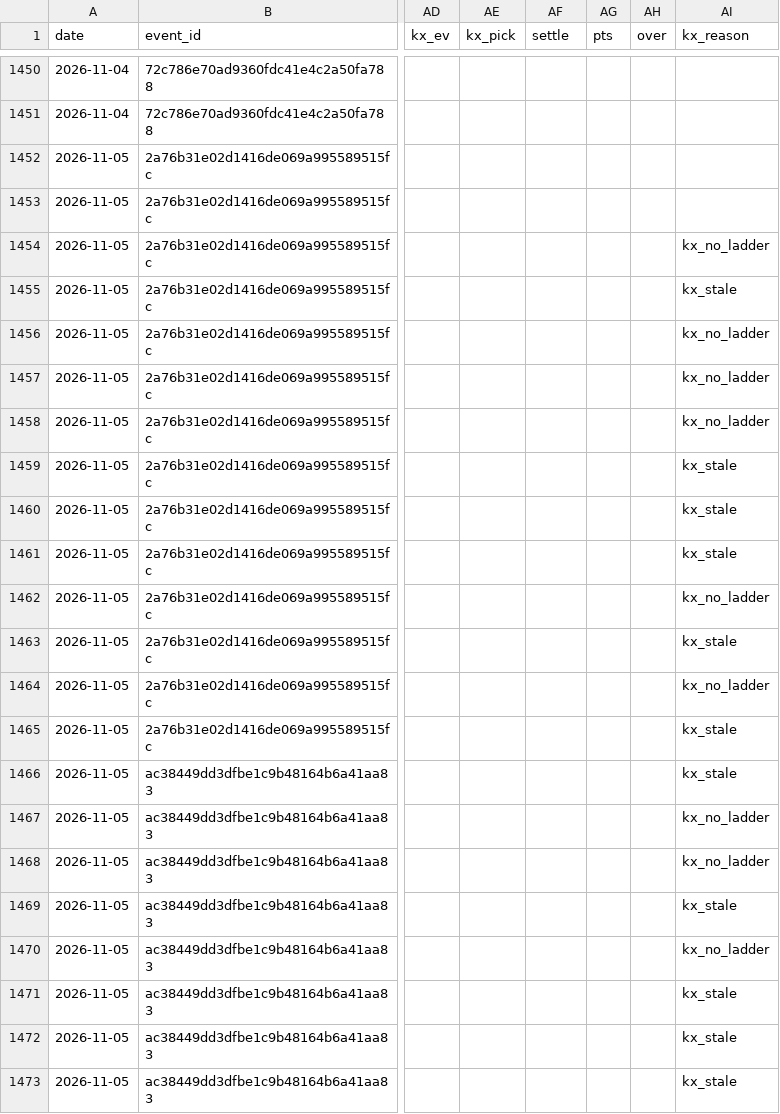
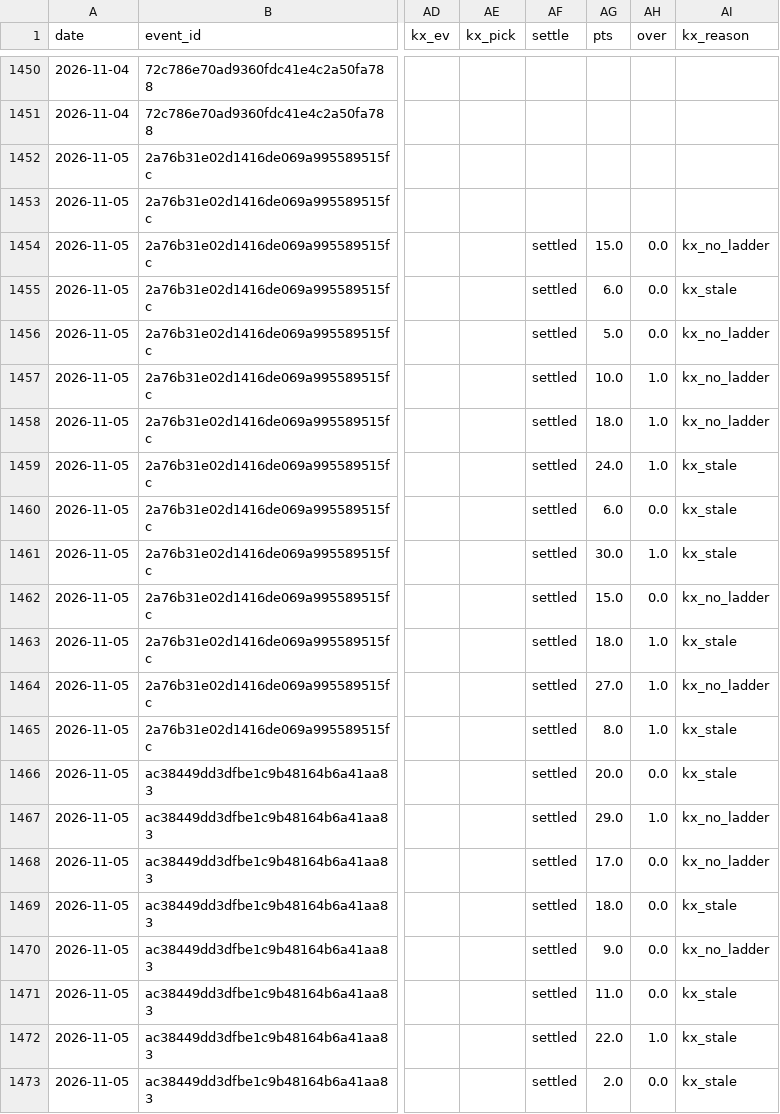
Before and after one commit to jpod722/edge-ledger-engine, a CSV file: m3/forward/props.csv, drawn as a sheet; only a part is shown, gaps mark what is left out; the diff covers the shown part only; the diff names each change by its address in the sheet, - before the commit and + after, or states it on an @@ line.

```diff
--- a/m3/forward/props.csv
+++ b/m3/forward/props.csv
-AF1454:AF1473 (settle): (empty)
+AF1454:AF1473 (settle): settled
-AG1454 (pts): (empty)
+AG1454 (pts): 15.0
-AH1454:AH1456 (over): (empty)
+AH1454:AH1456 (over): 0.0
-AG1455 (pts): (empty)
+AG1455 (pts): 6.0
-AG1456 (pts): (empty)
+AG1456 (pts): 5.0
-AG1457 (pts): (empty)
+AG1457 (pts): 10.0
-AH1457:AH1459 (over): (empty)
+AH1457:AH1459 (over): 1.0
-AG1458 (pts): (empty)
+AG1458 (pts): 18.0
-AG1459 (pts): (empty)
+AG1459 (pts): 24.0
-AG1460 (pts): (empty)
+AG1460 (pts): 6.0
-AH1460 (over): (empty)
+AH1460 (over): 0.0
-AG1461 (pts): (empty)
+AG1461 (pts): 30.0
-AH1461 (over): (empty)
+AH1461 (over): 1.0
-AG1462 (pts): (empty)
+AG1462 (pts): 15.0
-AH1462 (over): (empty)
+AH1462 (over): 0.0
-AG1463 (pts): (empty)
+AG1463 (pts): 18.0
-AH1463:AH1465 (over): (empty)
+AH1463:AH1465 (over): 1.0
-AG1464 (pts): (empty)
+AG1464 (pts): 27.0
-AG1465 (pts): (empty)
+AG1465 (pts): 8.0
-AG1466 (pts): (empty)
+AG1466 (pts): 20.0
-AH1466 (over): (empty)
+AH1466 (over): 0.0
-AG1467 (pts): (empty)
+AG1467 (pts): 29.0
-AH1467 (over): (empty)
+AH1467 (over): 1.0
-AG1468 (pts): (empty)
+AG1468 (pts): 17.0
-AH1468:AH1471 (over): (empty)
+AH1468:AH1471 (over): 0.0
-AG1469 (pts): (empty)
+AG1469 (pts): 18.0
-AG1470 (pts): (empty)
+AG1470 (pts): 9.0
-AG1471 (pts): (empty)
+AG1471 (pts): 11.0
-AG1472 (pts): (empty)
+AG1472 (pts): 22.0
-AH1472 (over): (empty)
+AH1472 (over): 1.0
-AG1473 (pts): (empty)
+AG1473 (pts): 2.0
-AH1473 (over): (empty)
+AH1473 (over): 0.0
```
Also changed, not shown: 15 edited cells elsewhere in this file, 5 other files.
